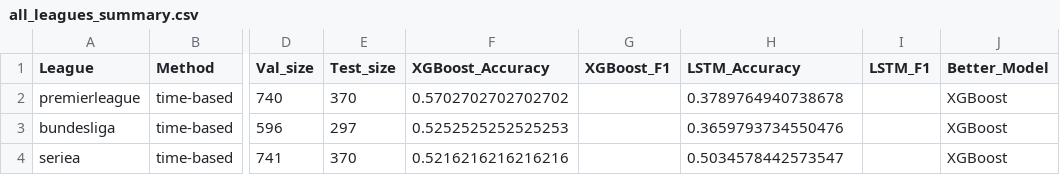
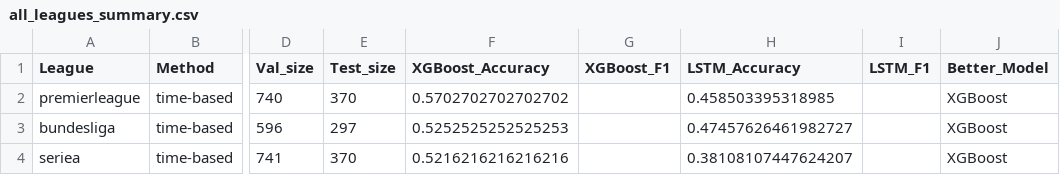
Before and after one commit to yuherus/2024.2_ds_football_predict_model, a CSV file: models/all_leagues_summary.csv, drawn as a sheet; only a part is shown, gaps mark what is left out; the diff names each change by its address in the sheet, - before the commit and + after, or states it on an @@ line.

Commit message:
update model

```diff
--- a/models/all_leagues_summary.csv
+++ b/models/all_leagues_summary.csv
-H2 (LSTM_Accuracy): 0.3789764940738678
+H2 (LSTM_Accuracy): 0.458503395318985
-H3 (LSTM_Accuracy): 0.3659793734550476
+H3 (LSTM_Accuracy): 0.47457626461982727
-H4 (LSTM_Accuracy): 0.5034578442573547
+H4 (LSTM_Accuracy): 0.38108107447624207
```
Also changed, not shown: 30 other files.
